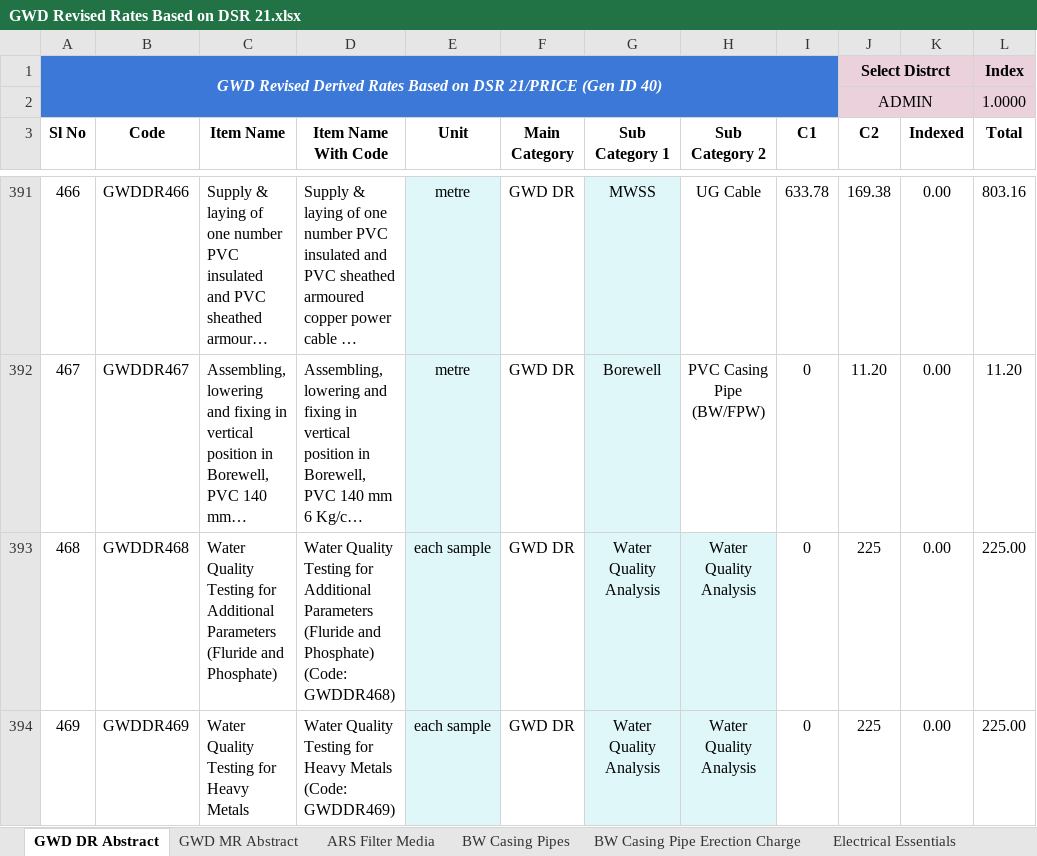
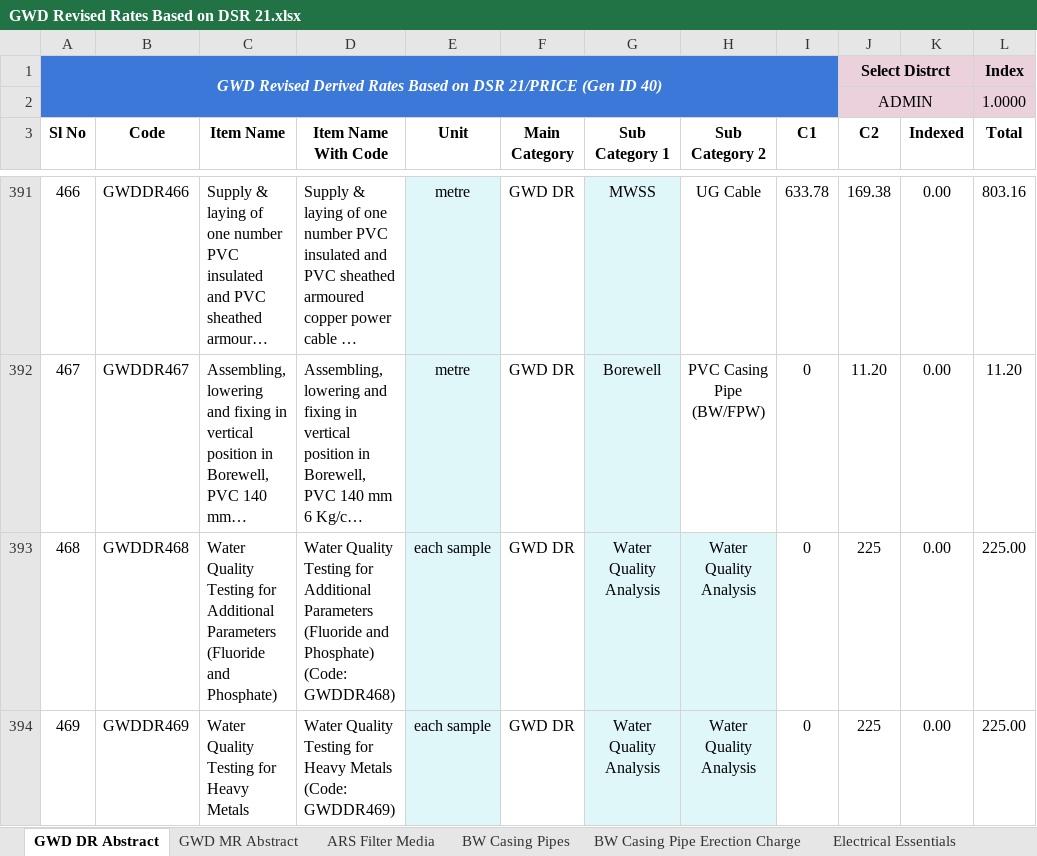
Before and after one commit to manulapulga/estimate-drafter, an Excel workbook: Side Bar Files/GWD Data/GWD Revised Rates Based on DSR 21.xlsx, sheet GWD DR Abstract, drawn as a sheet; only a part is shown, gaps mark what is left out; long unchanged cells end in …; values as stored, in another font and other column widths than the file's, no borders; charts and pictures and table styles not drawn; the diff names each change by its address in the sheet, - before the commit and + after, or states it on an @@ line.

```diff
--- a/Side Bar Files/GWD Data/GWD Revised Rates Based on DSR 21.xlsx (sheet GWD DR Abstract)
+++ b/Side Bar Files/GWD Data/GWD Revised Rates Based on DSR 21.xlsx (sheet GWD DR Abstract)
-C393 (Item Name): …Additional Parameters (Fluride and Phosphate)
+C393 (Item Name): …Additional Parameters (Fluoride and Phosphate)
-D393 (Item Name With Code): …Additional Parameters (Fluride and Phosphate)…
+D393 (Item Name With Code): …Additional Parameters (Fluoride and Phosphate)…
```
Also changed, not shown: sheet Services, 2 other files.
